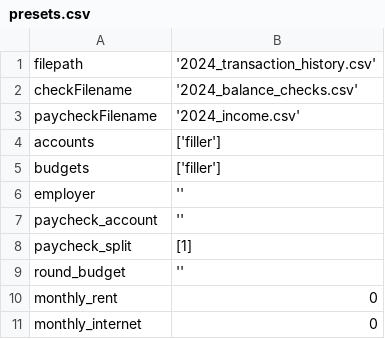
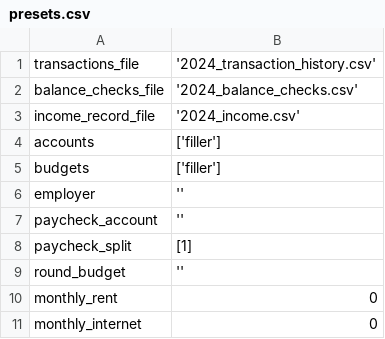
Before and after one commit to TheMuffinPerson/finance-program, a CSV file: presets.csv, drawn as a sheet.

Commit message:
changed names of presets to be clearer & underscores

```diff
--- a/presets.csv
+++ b/presets.csv
@@ -1,4 +1,4 @@
-filepath,'2024_transaction_history.csv'
-checkFilename,'2024_balance_checks.csv'
-paycheckFilename,'2024_income.csv'
+transactions_file,'2024_transaction_history.csv'
+balance_checks_file,'2024_balance_checks.csv'
+income_record_file,'2024_income.csv'
 accounts,['filler']
```
Also changed, not shown: 1 other file.
